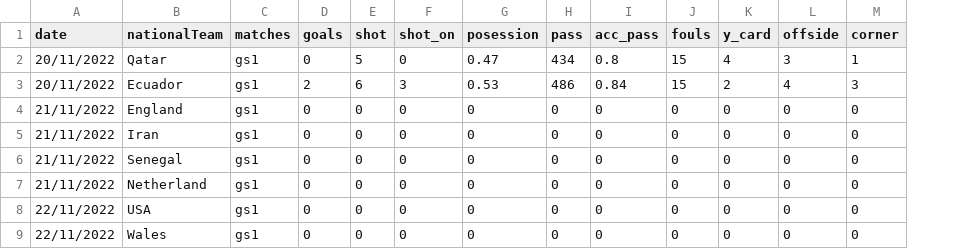
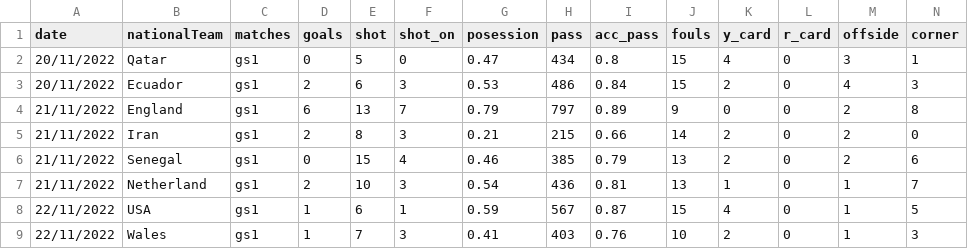
Before and after one commit to arivle/World-Cup-Data-Analytics, a CSV file: data/match-stats/match-stats.csv, drawn as a sheet; only a part is shown; removed rows and columns are numbered as before the commit, all else as after; the diff covers the shown part only; the diff names each change by its address in the sheet, - before the commit and + after, or states it on an @@ line.

Commit message:
add latest match data 22/11/2022

```diff
--- a/data/match-stats/match-stats.csv
+++ b/data/match-stats/match-stats.csv
+column L (r_card), rows 2-6: all 0
-D4 (goals): 0
+D4 (goals): 6
-E4 (shot): 0
+E4 (shot): 13
-F4 (shot_on): 0
+F4 (shot_on): 7
-G4 (posession): 0
+G4 (posession): 0.79
-H4 (pass): 0
+H4 (pass): 797
-I4 (acc_pass): 0
+I4 (acc_pass): 0.89
-J4 (fouls): 0
+J4 (fouls): 9
-M4:M6 (offside): 0
+M4:M6 (offside): 2
-N4 (corner): 0
+N4 (corner): 8
-D5 (goals): 0
+D5 (goals): 2
-E5 (shot): 0
+E5 (shot): 8
-F5 (shot_on): 0
+F5 (shot_on): 3
-G5 (posession): 0
+G5 (posession): 0.21
-H5 (pass): 0
+H5 (pass): 215
-I5 (acc_pass): 0
+I5 (acc_pass): 0.66
-J5 (fouls): 0
+J5 (fouls): 14
-K5:K6 (y_card): 0
+K5:K6 (y_card): 2
-E6 (shot): 0
+E6 (shot): 15
-F6 (shot_on): 0
+F6 (shot_on): 4
-G6 (posession): 0
+G6 (posession): 0.46
-H6 (pass): 0
+H6 (pass): 385
-I6 (acc_pass): 0
+I6 (acc_pass): 0.79
-J6 (fouls): 0
+J6 (fouls): 13
-N6 (corner): 0
+N6 (corner): 6
-row 7: 21/11/2022 | Netherland | gs1 | 0 | 0 | 0 | 0 | 0 | 0 | 0 | 0 | 0 | 0
-row 8: 22/11/2022 | USA | gs1 | 0 | 0 | 0 | 0 | 0 | 0 | 0 | 0 | 0 | 0
-row 9: 22/11/2022 | Wales | gs1 | 0 | 0 | 0 | 0 | 0 | 0 | 0 | 0 | 0 | 0
+row 7: 21/11/2022 | Netherland | gs1 | 2 | 10 | 3 | 0.54 | 436 | 0.81 | 13 | 1 | 0 | 1 | 7
+row 8: 22/11/2022 | USA | gs1 | 1 | 6 | 1 | 0.59 | 567 | 0.87 | 15 | 4 | 0 | 1 | 5
+row 9: 22/11/2022 | Wales | gs1 | 1 | 7 | 3 | 0.41 | 403 | 0.76 | 10 | 2 | 0 | 1 | 3
```
Also changed, not shown: 1 added row, 1 removed row and 27 edited cells elsewhere in this file.
